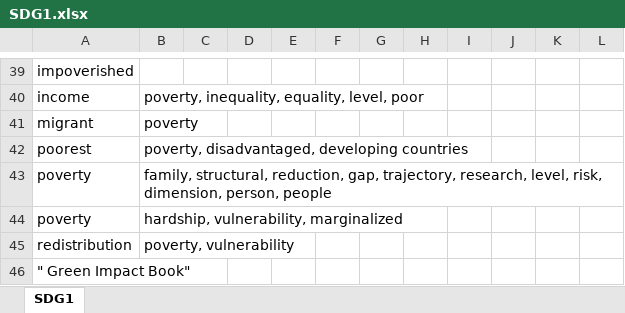
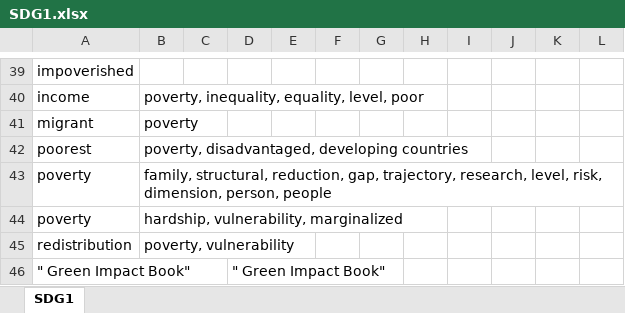
Before and after one commit to sustainability-zhaw/keywords, an Excel workbook: data/sdgs/SDG1.xlsx, sheet SDG1, drawn as a sheet; only a part is shown, gaps mark what is left out; values as stored, in another font and other column widths than the file's, no borders; table styles not drawn; the diff names each change by its address in the sheet, - before the commit and + after, or states it on an @@ line.

Commit message:
Update SDG1.xlsx

```diff
--- a/data/sdgs/SDG1.xlsx (sheet SDG1)
+++ b/data/sdgs/SDG1.xlsx (sheet SDG1)
-D46: (empty)
+D46: " Green Impact Book"
```
